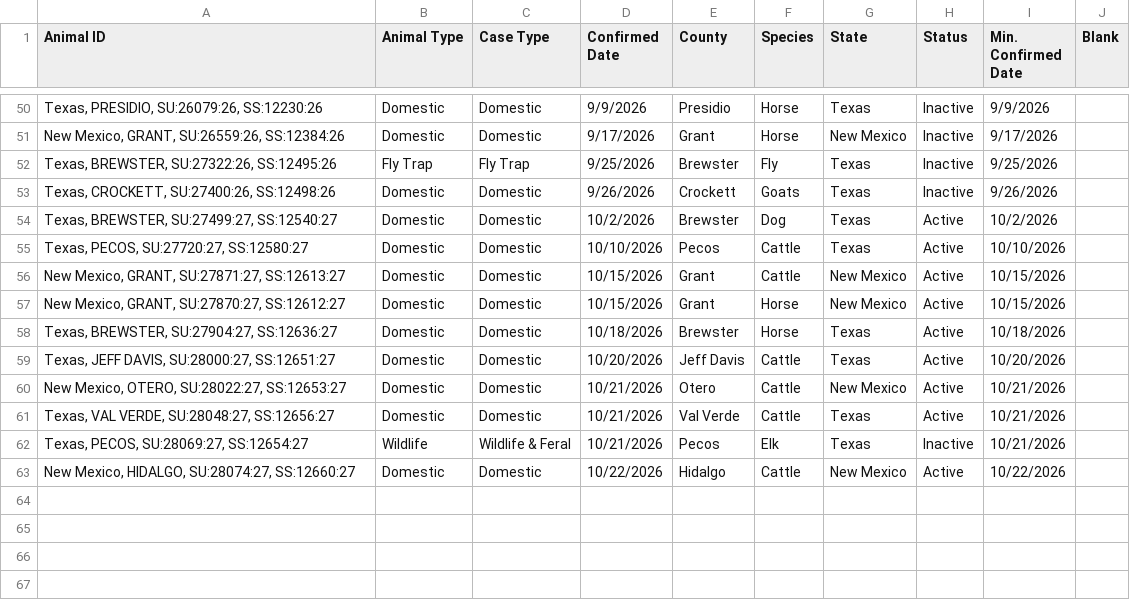
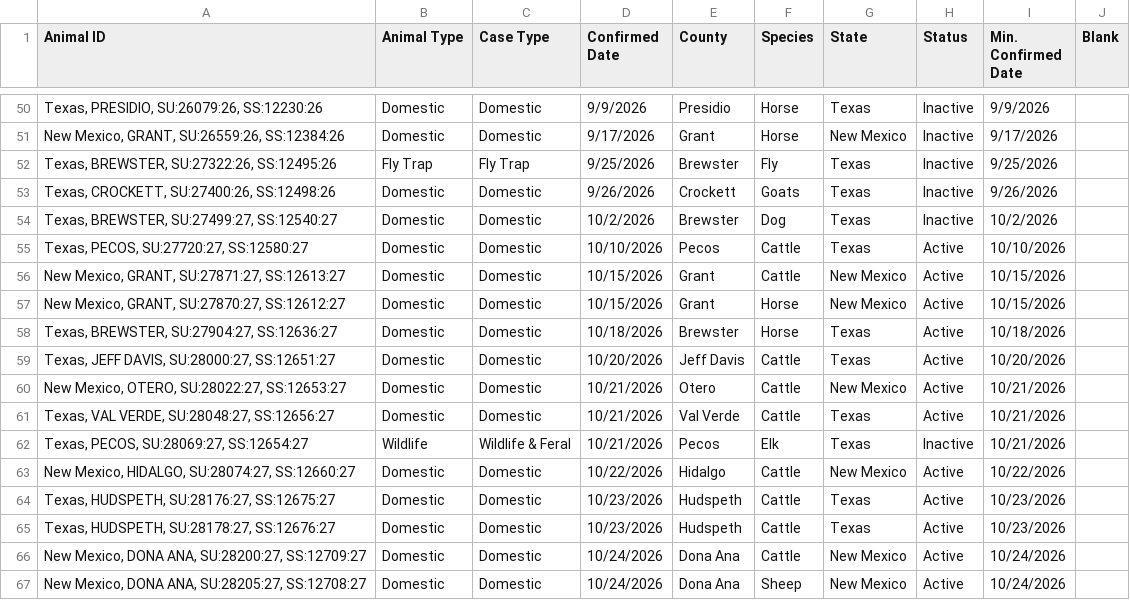
Before and after one commit to shoemakeb-web/nws-data, a CSV file: usda_nws_cases_full.csv, drawn as a sheet; only a part is shown, gaps mark what is left out.

```diff
--- a/usda_nws_cases_full.csv
+++ b/usda_nws_cases_full.csv
@@ -53,3 +53,3 @@ Animal ID,Animal Type,Case Type,Confirmed Date,County,Species,State,Status,Min.
 "Texas, CROCKETT, SU:27400:26, SS:12498:26",Domestic,Domestic,9/26/2026,Crockett,Goats,Texas,Inactive,9/26/2026,
-"Texas, BREWSTER, SU:27499:27, SS:12540:27",Domestic,Domestic,10/2/2026,Brewster,Dog,Texas,Active,10/2/2026,
+"Texas, BREWSTER, SU:27499:27, SS:12540:27",Domestic,Domestic,10/2/2026,Brewster,Dog,Texas,Inactive,10/2/2026,
 "Texas, PECOS, SU:27720:27, SS:12580:27",Domestic,Domestic,10/10/2026,Pecos,Cattle,Texas,Active,10/10/2026,
@@ -63 +63,5 @@ Animal ID,Animal Type,Case Type,Confirmed Date,County,Species,State,Status,Min.
 "New Mexico, HIDALGO, SU:28074:27, SS:12660:27",Domestic,Domestic,10/22/2026,Hidalgo,Cattle,New Mexico,Active,10/22/2026,
+"Texas, HUDSPETH, SU:28176:27, SS:12675:27",Domestic,Domestic,10/23/2026,Hudspeth,Cattle,Texas,Active,10/23/2026,
+"Texas, HUDSPETH, SU:28178:27, SS:12676:27",Domestic,Domestic,10/23/2026,Hudspeth,Cattle,Texas,Active,10/23/2026,
+"New Mexico, DONA ANA, SU:28200:27, SS:12709:27",Domestic,Domestic,10/24/2026,Dona Ana,Cattle,New Mexico,Active,10/24/2026,
+"New Mexico, DONA ANA, SU:28205:27, SS:12708:27",Domestic,Domestic,10/24/2026,Dona Ana,Sheep,New Mexico,Active,10/24/2026,
```
Also changed, not shown: 1 other file.
